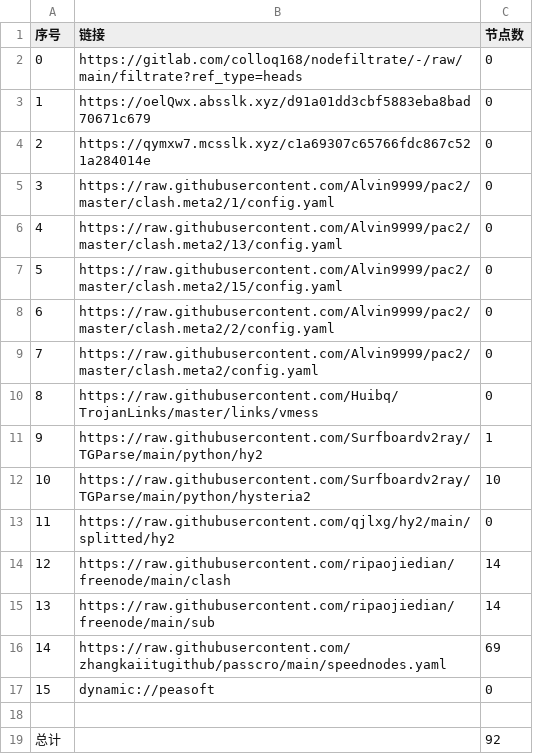
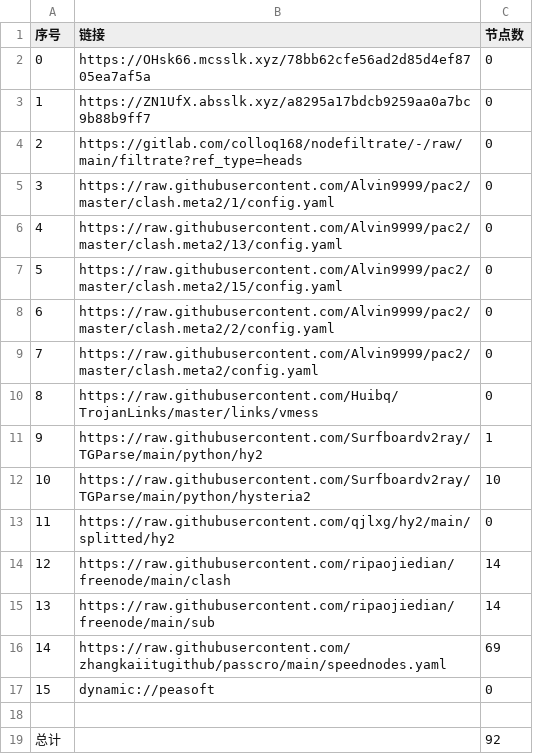
Before and after one commit to yuntin908/AutoMergePublicNodes, a CSV file: list_result.csv, drawn as a sheet.

```diff
--- a/list_result.csv
+++ b/list_result.csv
@@ -1,5 +1,5 @@
 序号,链接,节点数
-0,https://gitlab.com/colloq168/nodefiltrate/-/raw/main/filtrate?ref_type=heads,0
-1,https://oelQwx.absslk.xyz/d91a01dd3cbf5883eba8bad70671c679,0
-2,https://qymxw7.mcsslk.xyz/c1a69307c65766fdc867c521a284014e,0
+0,https://OHsk66.mcsslk.xyz/78bb62cfe56ad2d85d4ef8705ea7af5a,0
+1,https://ZN1UfX.absslk.xyz/a8295a17bdcb9259aa0a7bc9b88b9ff7,0
+2,https://gitlab.com/colloq168/nodefiltrate/-/raw/main/filtrate?ref_type=heads,0
 3,https://raw.githubusercontent.com/Alvin9999/pac2/master/clash.meta2/1/config.yaml,0
```
Also changed, not shown: 3 other files.
